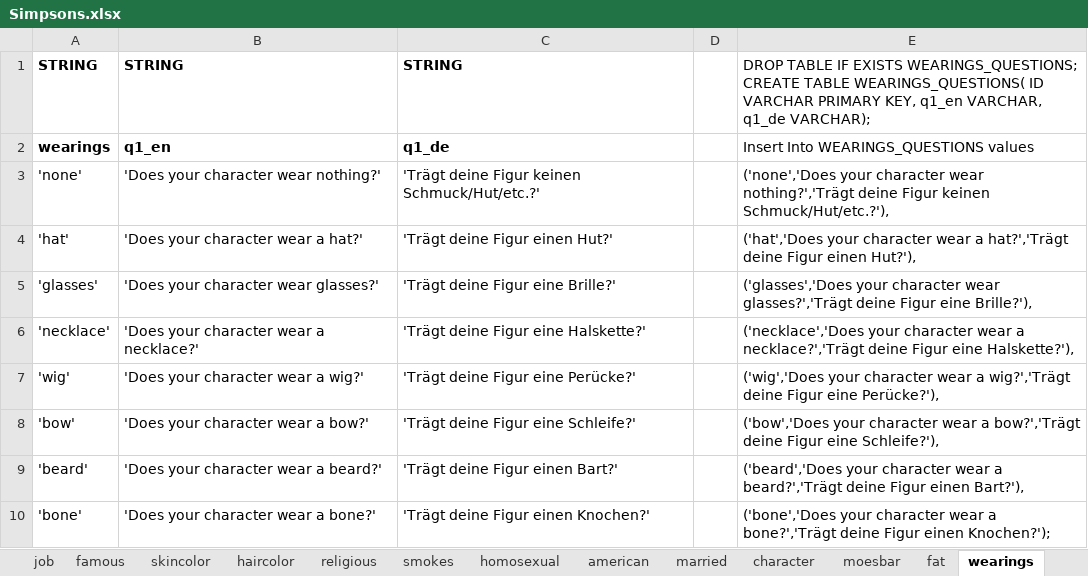
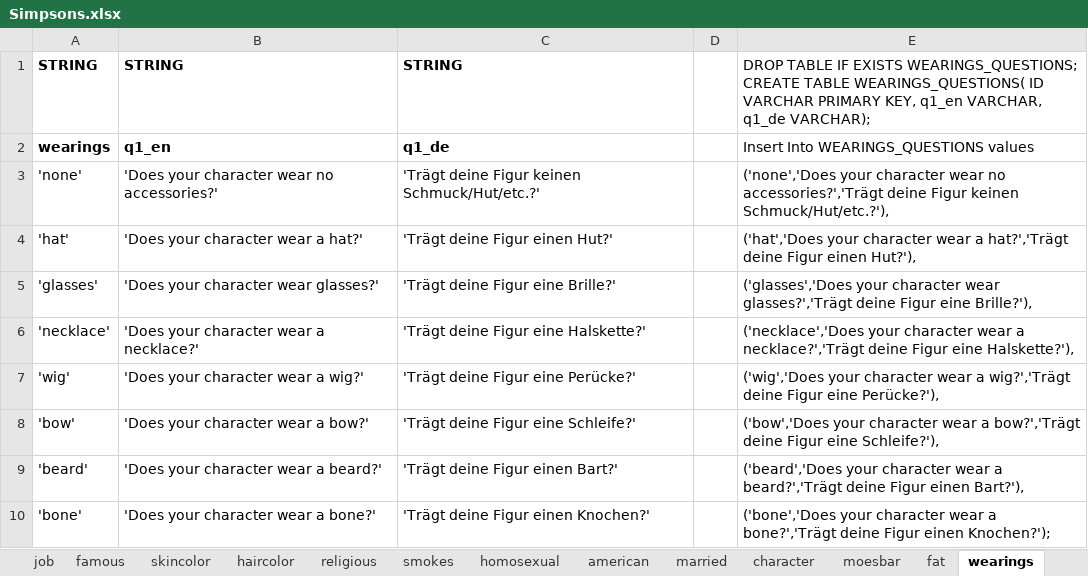
Before and after one commit to nappydevelopment/Nappy-the-ingenious-docs, an Excel workbook: Simpsons.xlsx, sheet wearings, drawn as a sheet; values as stored, in another font and other column widths than the file's, no borders; the diff names each change by its address in the sheet, - before the commit and + after, or states it on an @@ line.

Commit message:
fix wearing question

```diff
--- a/Simpsons.xlsx (sheet wearings)
+++ b/Simpsons.xlsx (sheet wearings)
-B3: 'Does your character wear nothing?'
+B3: 'Does your character wear no accessories?'
-E3: …character wear nothing?','Trägt deine Figur…
+E3: …character wear no accessories?','Trägt deine Figur…
```
Also changed, not shown: sheet SQL.
